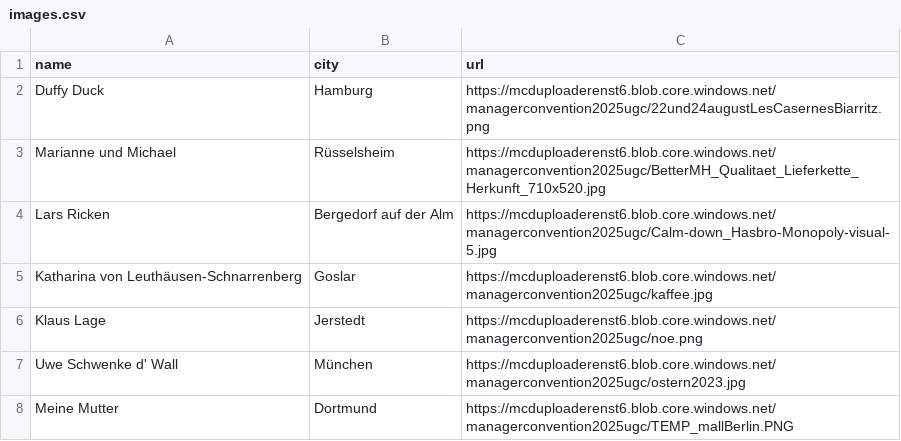
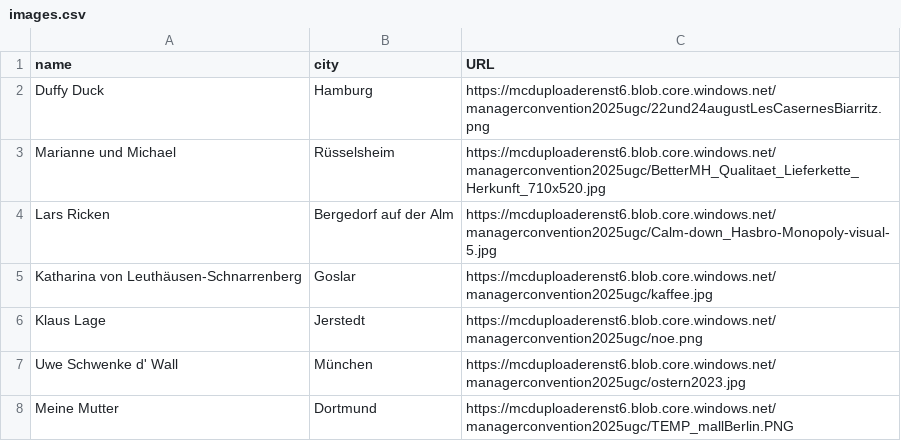
Before and after one commit to Luisglossa/links_scripts, a CSV file: docs/images.csv, drawn as a sheet.

Commit message:
Update images.csv

```diff
--- a/docs/images.csv
+++ b/docs/images.csv
@@ -1,2 +1,2 @@
-name;city;url
+name;city;URL
 Duffy Duck;Hamburg;https://mcduploaderenst6.blob.core.windows.net/managerconvention2025ugc/22und24augustLesCasernesBiarritz.png
```
